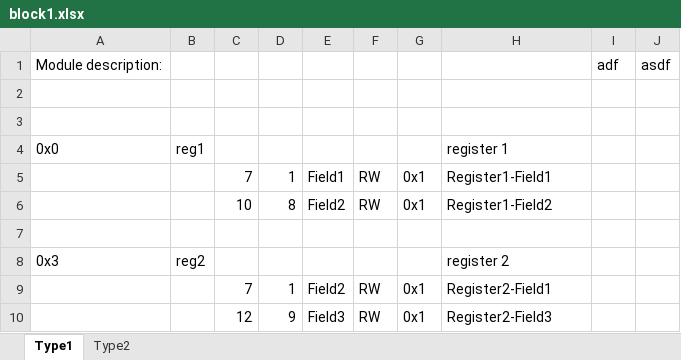
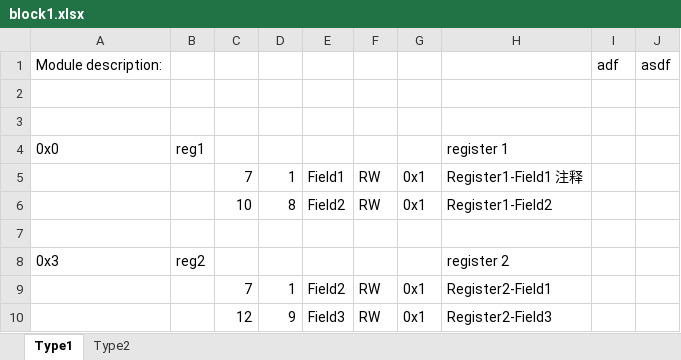
Before and after one commit to zhangyiant/RegisterPrinter, an Excel workbook: excels/block1.xlsx, sheet Type1, drawn as a sheet; values as stored, in another font and other column widths than the file's, no borders; the diff names each change by its address in the sheet, - before the commit and + after, or states it on an @@ line.

```diff
--- a/excels/block1.xlsx (sheet Type1)
+++ b/excels/block1.xlsx (sheet Type1)
-H5: Register1-Field1
+H5: Register1-Field1 注释
```
Also changed, not shown: 2 other files.
